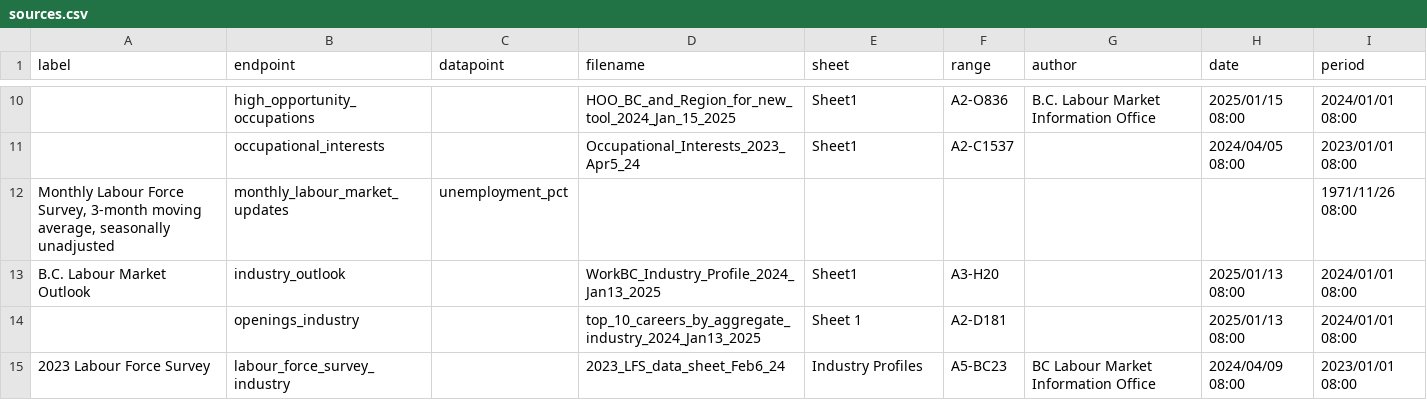
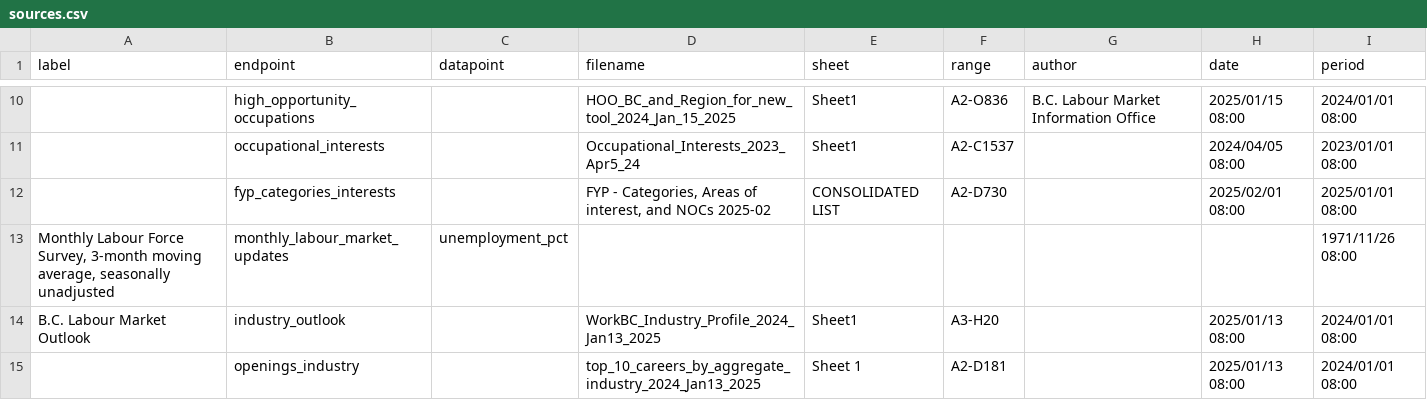
Before and after one commit to bcgov/workbc-ssot, a CSV file: migration/load/sources.csv, drawn as a sheet; only a part is shown, gaps mark what is left out; the shorter side is filled out with more unchanged rows.

Commit message:
Import EPBC FYP dataset

```diff
--- a/migration/load/sources.csv
+++ b/migration/load/sources.csv
@@ -11,2 +11,3 @@
 ,"occupational_interests",,"Occupational_Interests_2023_Apr5_24","Sheet1","A2-C1537",,"2024/04/05 08:00","2023/01/01 08:00"
+,"fyp_categories_interests",,"FYP - Categories, Areas of interest, and NOCs 2025-02","CONSOLIDATED LIST","A2-D730",,"2025/02/01 08:00","2025/01/01 08:00"
 "Monthly Labour Force Survey, 3-month moving average, seasonally unadjusted","monthly_labour_market_updates","unemployment_pct",,,,,,"1971/11/26 08:00"
```
Also changed, not shown: 6 other files.
